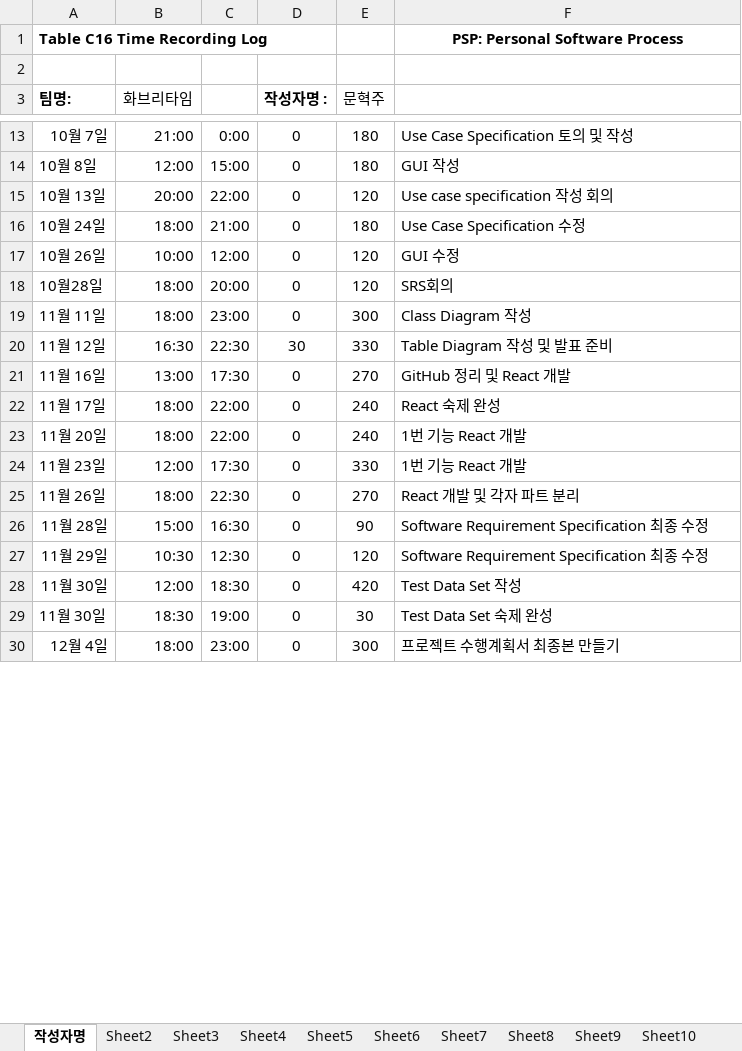
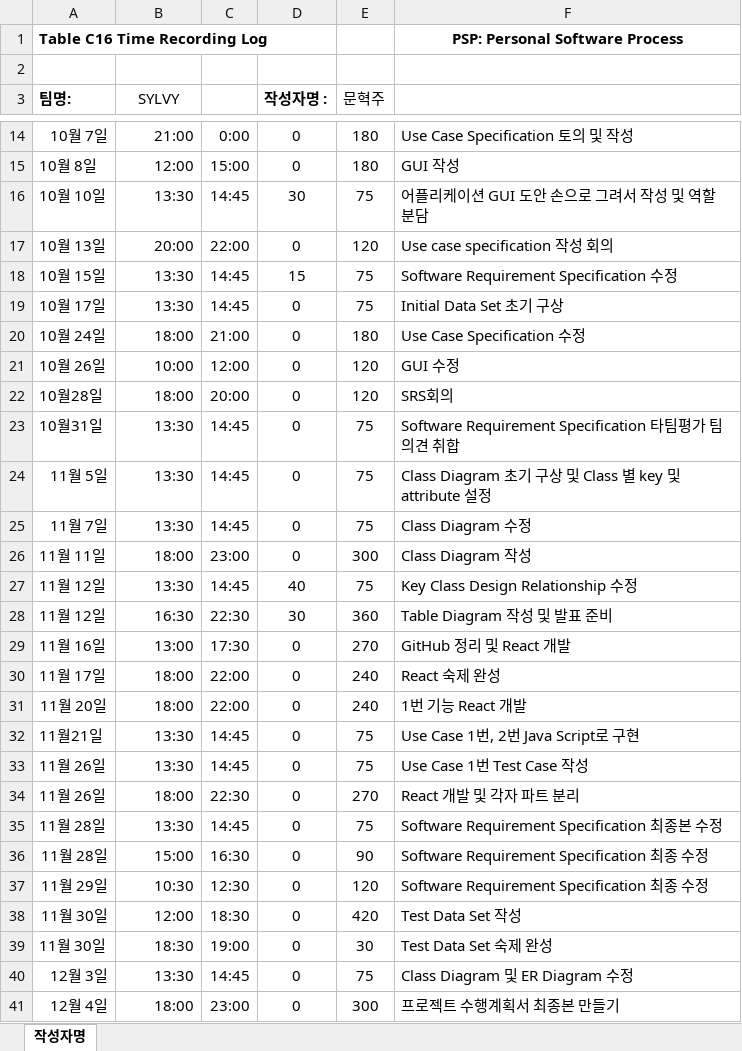
Before and after one commit to jisukim97/ChemicalManagementApplication, an Excel workbook: PSP/20141235 문혁주 PSP.xlsx, sheet 작성자명, drawn as a sheet; only a part is shown, gaps mark what is left out; values as stored, in another font and other column widths than the file's, no borders; removed rows and columns are numbered as before the commit, all else as after; the diff covers the shown part only; the diff names each change by its address in the sheet, - before the commit and + after, or states it on an @@ line.

Commit message:
a
임시 psp

```diff
--- a/PSP/20141235 문혁주 PSP.xlsx (sheet 작성자명)
+++ b/PSP/20141235 문혁주 PSP.xlsx (sheet 작성자명)
-sheet tab: Sheet2
-sheet tab: Sheet3
-sheet tab: Sheet4
-sheet tab: Sheet5
-sheet tab: Sheet6
-sheet tab: Sheet7
-sheet tab: Sheet8
-sheet tab: Sheet9
-sheet tab: Sheet10
-B3: 화브리타임
+B3: SYLVY
+row 16: 10월 10일 | 13:30 | 14:45 | 30 | 75 | 어플리케이션 GUI 도안 손으로 그려서 작성 및 역할 분담
+row 18: 10월 15일 | 13:30 | 14:45 | 15 | 75 | Software Requirement Specification 수정
+row 19: 10월 17일 | 13:30 | 14:45 | 0 | 75 | Initial Data Set 초기 구상
+row 23: 10월31일 | 13:30 | 14:45 | 0 | 75 | Software Requirement Specification 타팀평가 팀 의견 취합
+row 24: 11월 5일 | 13:30 | 14:45 | 0 | 75 | Class Diagram 초기 구상 및 Class 별 key 및 attribute 설정
+row 25: 11월 7일 | 13:30 | 14:45 | 0 | 75 | Class Diagram 수정
+row 27: 11월 12일 | 13:30 | 14:45 | 40 | 75 | Key Class Design Relationship 수정
-E28 (문혁주): 330
+E28 (문혁주): 360
-row 24: 11월 23일 | 12:00 | 17:30 | 0 | 330 | 1번 기능 React 개발
+row 32: 11월21일 | 13:30 | 14:45 | 0 | 75 | Use Case 1번, 2번 Java Script로 구현
+row 33: 11월 26일 | 13:30 | 14:45 | 0 | 75 | Use Case 1번 Test Case 작성
+row 35: 11월 28일 | 13:30 | 14:45 | 0 | 75 | Software Requirement Specification 최종본 수정
+row 40: 12월 3일 | 13:30 | 14:45 | 0 | 75 | Class Diagram 및 ER Diagram 수정
```
Also changed, not shown: 2 added rows, 1 removed row and 5 edited cells elsewhere in this sheet, other sheet tabs.
